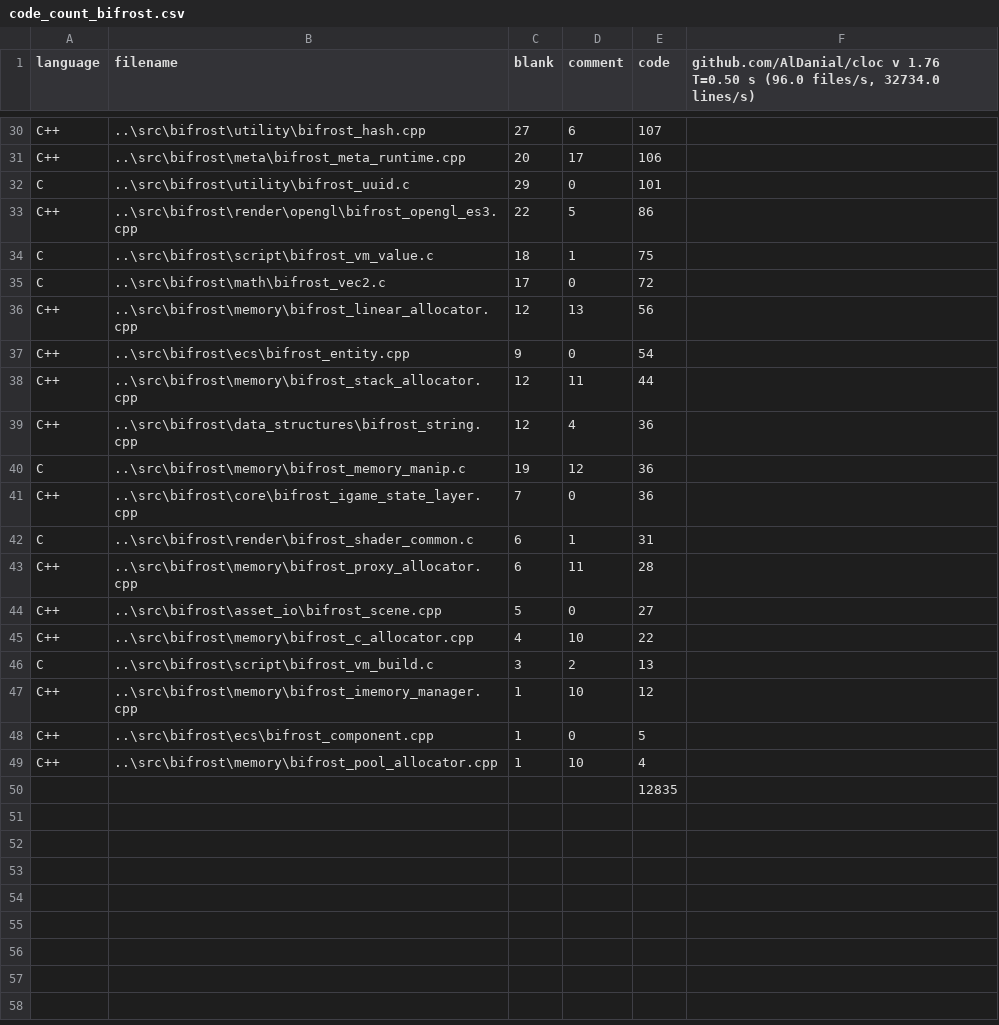
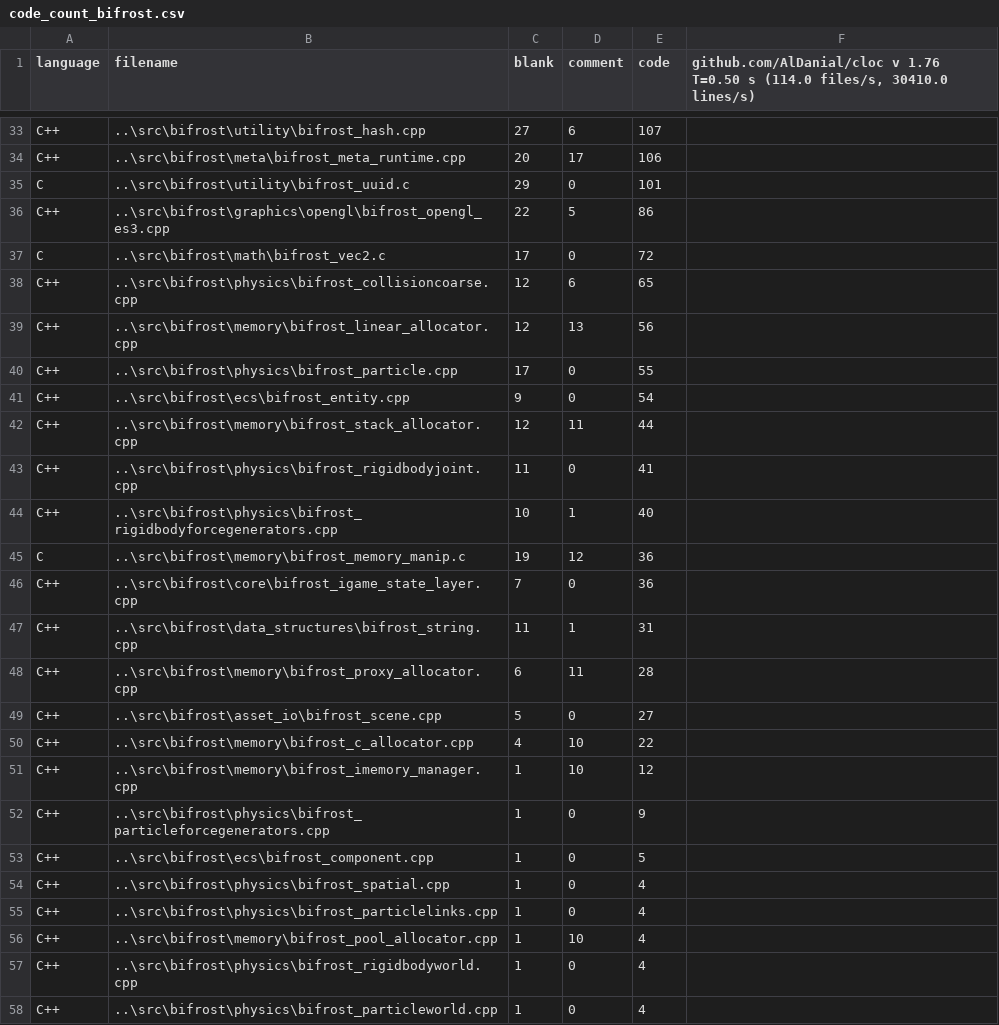
Before and after one commit to BluFedora/BifrostEngine, a CSV file: cloc/code_count_bifrost.csv, drawn as a sheet; only a part is shown, gaps mark what is left out; the diff covers the shown part only.

Commit message:
General Project Cleanup and Math is Now a Separate Library
~3hrs
- Math is now compiled as a separate library.
- Cleaned up the project a bit dleeting extraneous files and moving files to appropriate folders.
- New command line interface for the scripting language to test.
- Started working on documentation for the scripting language.

```diff
--- a/cloc/code_count_bifrost.csv
+++ b/cloc/code_count_bifrost.csv
@@ -1 +1 @@
-language,filename,blank,comment,code,"github.com/AlDanial/cloc v 1.76  T=0.50 s (96.0 files/s, 32734.0 lines/s)"
+language,filename,blank,comment,code,"github.com/AlDanial/cloc v 1.76  T=0.50 s (114.0 files/s, 30410.0 lines/s)"
@@ -33,2 +36 @@ C,..\src\bifrost\utility\bifrost_uuid.c,29,0,101,
-C++,..\src\bifrost\render\opengl\bifrost_opengl_es3.cpp,22,5,86,
-C,..\src\bifrost\script\bifrost_vm_value.c,18,1,75,
+C++,..\src\bifrost\graphics\opengl\bifrost_opengl_es3.cpp,22,5,86
@@ -35,0 +38 @@ C,..\src\bifrost\math\bifrost_vec2.c,17,0,72,
+C++,..\src\bifrost\physics\bifrost_collisioncoarse.cpp,12,6,65
@@ -36,0 +40 @@ C++,..\src\bifrost\memory\bifrost_linear_allocator.cpp,12,13,56,
+C++,..\src\bifrost\physics\bifrost_particle.cpp,17,0,55
@@ -39 +43,2 @@ C++,..\src\bifrost\memory\bifrost_stack_allocator.cpp,12,11,44,
-C++,..\src\bifrost\data_structures\bifrost_string.cpp,12,4,36,
+C++,..\src\bifrost\physics\bifrost_rigidbodyjoint.cpp,11,0,41
+C++,..\src\bifrost\physics\bifrost_rigidbodyforcegenerators.cpp,10,1,40
@@ -42 +47 @@ C++,..\src\bifrost\core\bifrost_igame_state_layer.cpp,7,0,36,
-C,..\src\bifrost\render\bifrost_shader_common.c,6,1,31,
+C++,..\src\bifrost\data_structures\bifrost_string.cpp,11,1,31
@@ -46 +50,0 @@ C++,..\src\bifrost\memory\bifrost_c_allocator.cpp,4,10,22,
-C,..\src\bifrost\script\bifrost_vm_build.c,3,2,13,
@@ -47,0 +52 @@ C++,..\src\bifrost\memory\bifrost_imemory_manager.cpp,1,10,12,
+C++,..\src\bifrost\physics\bifrost_particleforcegenerators.cpp,1,0,9
@@ -48,0 +54,2 @@ C++,..\src\bifrost\ecs\bifrost_component.cpp,1,0,5,
+C++,..\src\bifrost\physics\bifrost_spatial.cpp,1,0,4
+C++,..\src\bifrost\physics\bifrost_particlelinks.cpp,1,0,4
@@ -50 +57,2 @@ C++,..\src\bifrost\memory\bifrost_pool_allocator.cpp,1,10,4,
-,,,,12835,
+C++,..\src\bifrost\physics\bifrost_rigidbodyworld.cpp,1,0,4
+C++,..\src\bifrost\physics\bifrost_particleworld.cpp,1,0,4
```
Also changed, not shown: 11 added rows, 8 removed rows and 7 edited cells elsewhere in this file, 49 other files.
